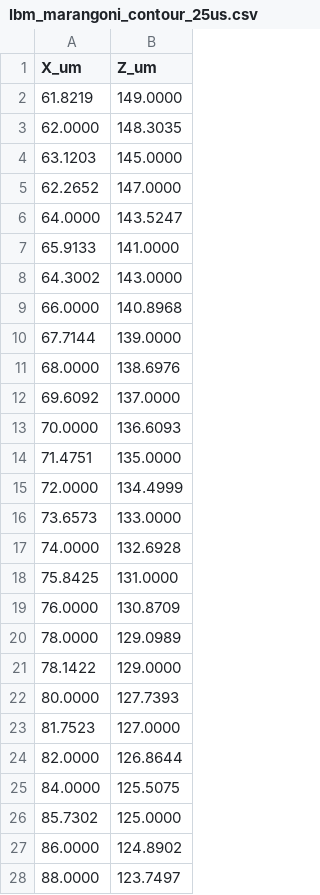
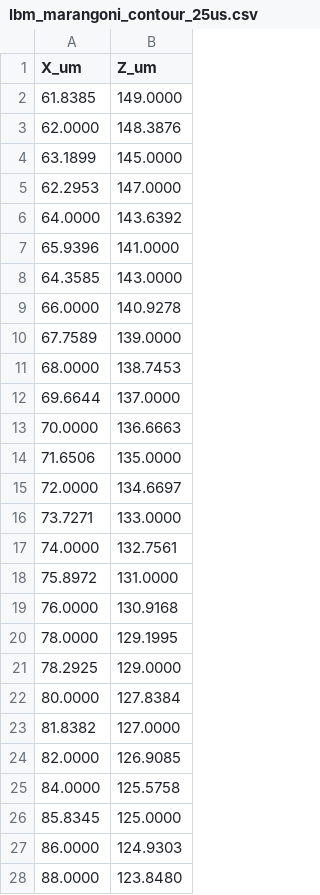
Before and after one commit to yzkhere0129/LBMProject, a CSV file: singlepointbench/contours/lbm_marangoni_contour_25us.csv, drawn as a sheet; only a part is shown; the diff covers the shown part only.

```diff
--- a/singlepointbench/contours/lbm_marangoni_contour_25us.csv
+++ b/singlepointbench/contours/lbm_marangoni_contour_25us.csv
@@ -1,28 +1,28 @@
 X_um,Z_um
-61.8219,149.0000
-62.0000,148.3035
-63.1203,145.0000
-62.2652,147.0000
-64.0000,143.5247
-65.9133,141.0000
-64.3002,143.0000
-66.0000,140.8968
-67.7144,139.0000
-68.0000,138.6976
-69.6092,137.0000
-70.0000,136.6093
-71.4751,135.0000
-72.0000,134.4999
-73.6573,133.0000
-74.0000,132.6928
-75.8425,131.0000
-76.0000,130.8709
-78.0000,129.0989
-78.1422,129.0000
-80.0000,127.7393
-81.7523,127.0000
-82.0000,126.8644
-84.0000,125.5075
-85.7302,125.0000
-86.0000,124.8902
-88.0000,123.7497
+61.8385,149.0000
+62.0000,148.3876
+63.1899,145.0000
+62.2953,147.0000
+64.0000,143.6392
+65.9396,141.0000
+64.3585,143.0000
+66.0000,140.9278
+67.7589,139.0000
+68.0000,138.7453
+69.6644,137.0000
+70.0000,136.6663
+71.6506,135.0000
+72.0000,134.6697
+73.7271,133.0000
+74.0000,132.7561
+75.8972,131.0000
+76.0000,130.9168
+78.0000,129.1995
+78.2925,129.0000
+80.0000,127.8384
+81.8382,127.0000
+82.0000,126.9085
+84.0000,125.5758
+85.8345,125.0000
+86.0000,124.9303
+88.0000,123.8480
```
Also changed, not shown: 40 edited cells elsewhere in this file, singlepointbench/contours/lbm_marangoni_contour_50us.csv, singlepointbench/contours/lbm_temperature_25us.csv, 7 other files.
